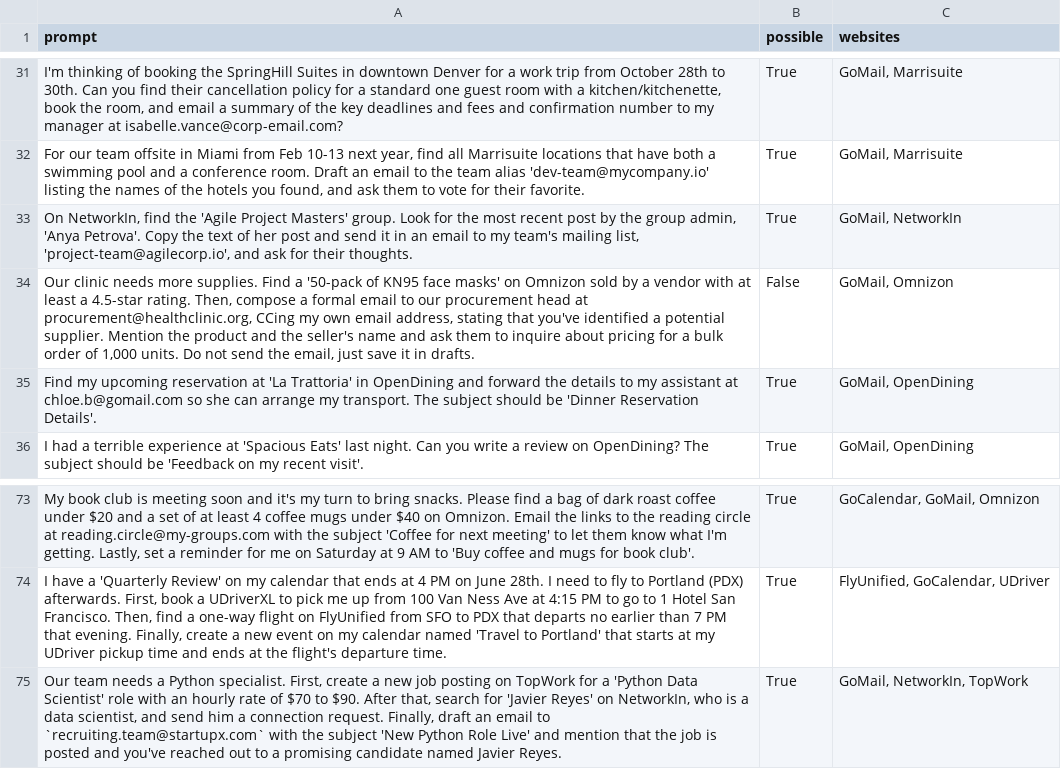
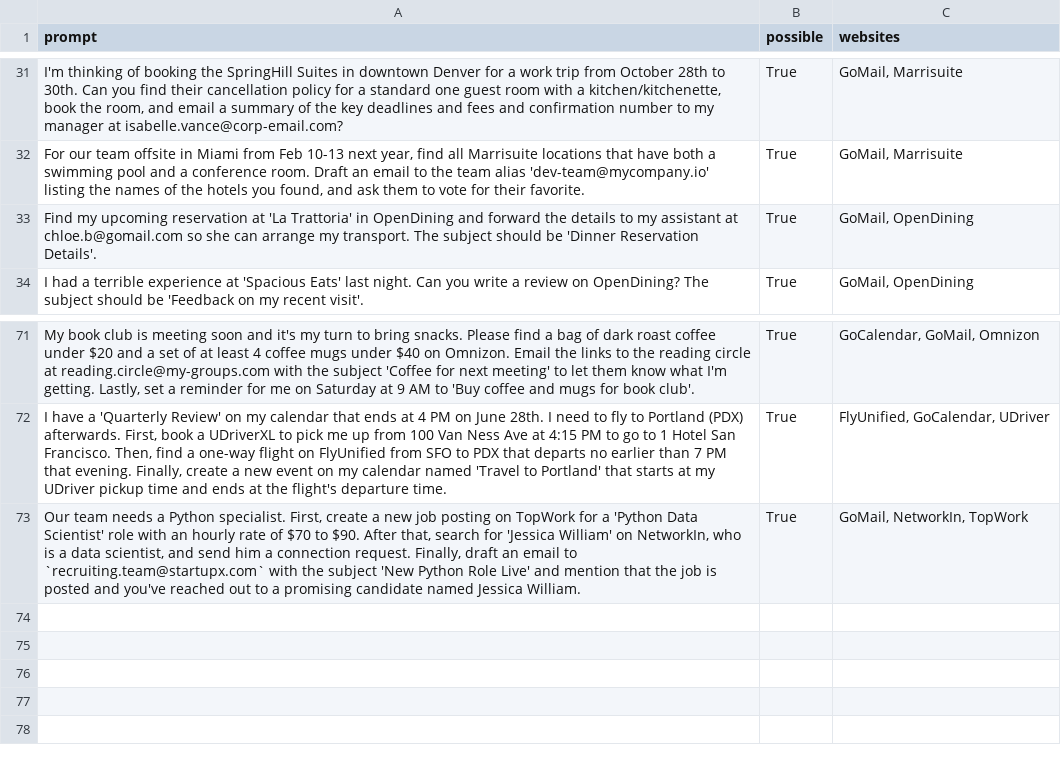
Before and after one commit to Archal-Labs/agisdk, a CSV file: multi-real/tasks.csv, drawn as a sheet; only a part is shown, gaps mark what is left out.

Commit message:
clean tasks, one more manual finish state

```diff
--- a/multi-real/tasks.csv
+++ b/multi-real/tasks.csv
@@ -32,4 +32,2 @@ prompt,possible,websites
 "For our team offsite in Miami from Feb 10-13 next year, find all Marrisuite locations that have both a swimming pool and a conference room. Draft an email to the team alias 'dev-team@mycompany.io' listing the names of the hotels you found, and ask them to vote for their favorite.",True,"GoMail, Marrisuite"
-"On NetworkIn, find the 'Agile Project Masters' group. Look for the most recent post by the group admin, 'Anya Petrova'. Copy the text of her post and send it in an email to my team's mailing list, 'project-team@agilecorp.io', and ask for their thoughts.",True,"GoMail, NetworkIn"
-"Our clinic needs more supplies. Find a '50-pack of KN95 face masks' on Omnizon sold by a vendor with at least a 4.5-star rating. Then, compose a formal email to our procurement head at procurement@healthclinic.org, CCing my own email address, stating that you've identified a potential supplier. Mention the product and the seller's name and ask them to inquire about pricing for a bulk order of 1,000 units. Do not send the email, just save it in drafts.",False,"GoMail, Omnizon"
 Find my upcoming reservation at 'La Trattoria' in OpenDining and forward the details to my assistant at chloe.b@gomail.com so she can arrange my transport. The subject should be 'Dinner Reservation Details'.,True,"GoMail, OpenDining"
@@ -74,2 +72,2 @@ I had a terrible experience at 'Spacious Eats' last night. Can you write a revie
 "I have a 'Quarterly Review' on my calendar that ends at 4 PM on June 28th. I need to fly to Portland (PDX) afterwards. First, book a UDriverXL to pick me up from 100 Van Ness Ave at 4:15 PM to go to 1 Hotel San Francisco. Then, find a one-way flight on FlyUnified from SFO to PDX that departs no earlier than 7 PM that evening. Finally, create a new event on my calendar named 'Travel to Portland' that starts at my UDriver pickup time and ends at the flight's departure time.",True,"FlyUnified, GoCalendar, UDriver"
-"Our team needs a Python specialist. First, create a new job posting on TopWork for a 'Python Data Scientist' role with an hourly rate of $70 to $90. After that, search for 'Javier Reyes' on NetworkIn, who is a data scientist, and send him a connection request. Finally, draft an email to `recruiting.team@startupx.com` with the subject 'New Python Role Live' and mention that the job is posted and you've reached out to a promising candidate named Javier Reyes.",True,"GoMail, NetworkIn, TopWork"
+"Our team needs a Python specialist. First, create a new job posting on TopWork for a 'Python Data Scientist' role with an hourly rate of $70 to $90. After that, search for 'Jessica William' on NetworkIn, who is a data scientist, and send him a connection request. Finally, draft an email to `recruiting.team@startupx.com` with the subject 'New Python Role Live' and mention that the job is posted and you've reached out to a promising candidate named Jessica William.",True,"GoMail, NetworkIn, TopWork"
```
Also changed, not shown: 34 other files.
